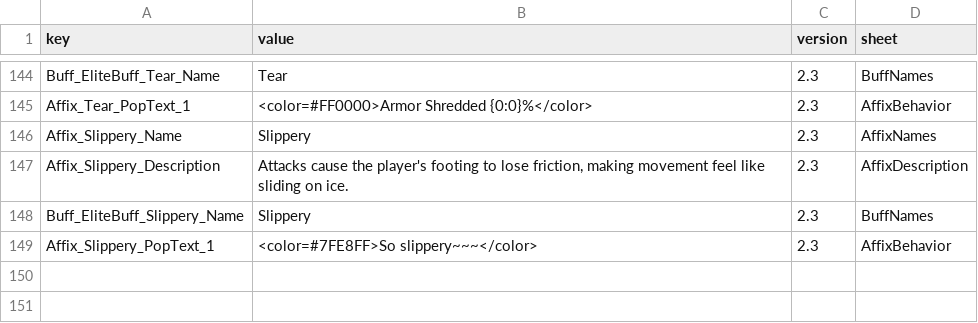
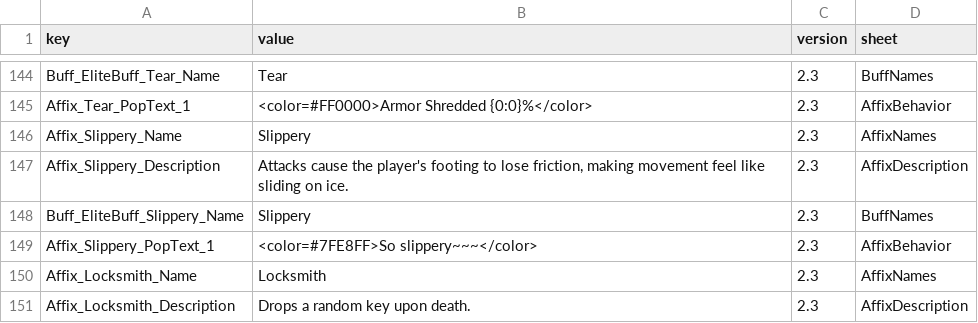
Before and after one commit to LOVEIII486/EliteEnemies, a CSV file: Localization/English.csv, drawn as a sheet; only a part is shown, gaps mark what is left out; the diff names each change by its address in the sheet, - before the commit and + after, or states it on an @@ line.

```diff
--- a/Localization/English.csv
+++ b/Localization/English.csv
+row 150: Affix_Locksmith_Name | Locksmith | 2.3 | AffixNames
+row 151: Affix_Locksmith_Description | Drops a random key upon death. | 2.3 | AffixDescription
```
Also changed, not shown: Localization/ChineseSimplified.csv, Localization/ChineseTraditional.csv, 1 other file.
